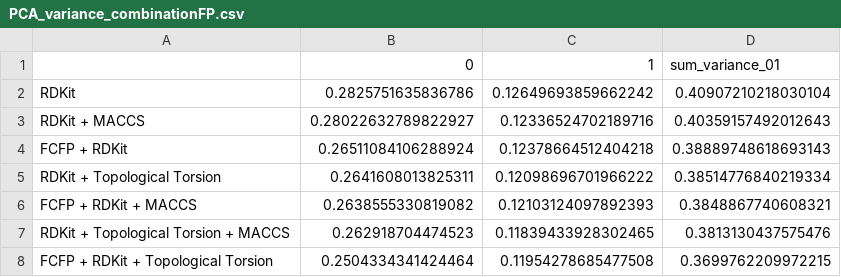
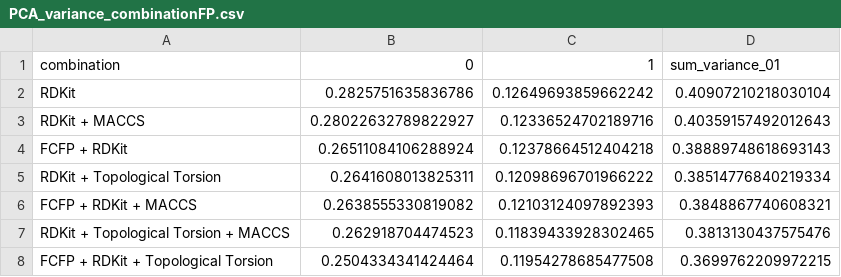
Before and after one commit to HauserGroup/PsyModTraining, a CSV file: 01.Input_Exploration/a.Fingerprint&PCA/PCA_variance_combinationFP.csv, drawn as a sheet; only a part is shown.

```diff
--- a/01.Input_Exploration/a.Fingerprint&PCA/PCA_variance_combinationFP.csv
+++ b/01.Input_Exploration/a.Fingerprint&PCA/PCA_variance_combinationFP.csv
@@ -1,2 +1,2 @@
-,0,1,sum_variance_01
+combination,0,1,sum_variance_01
 RDKit,0.2825751635836786,0.12649693859662242,0.40907210218030104
```
Also changed, not shown: 20 other files.
